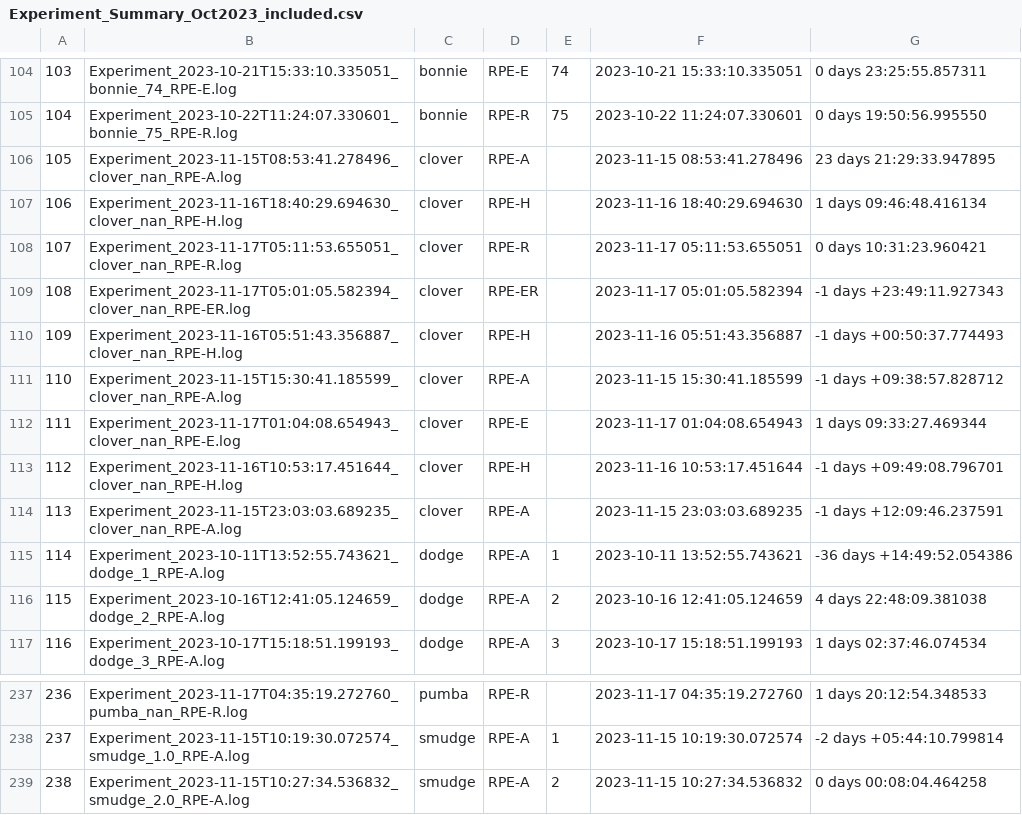
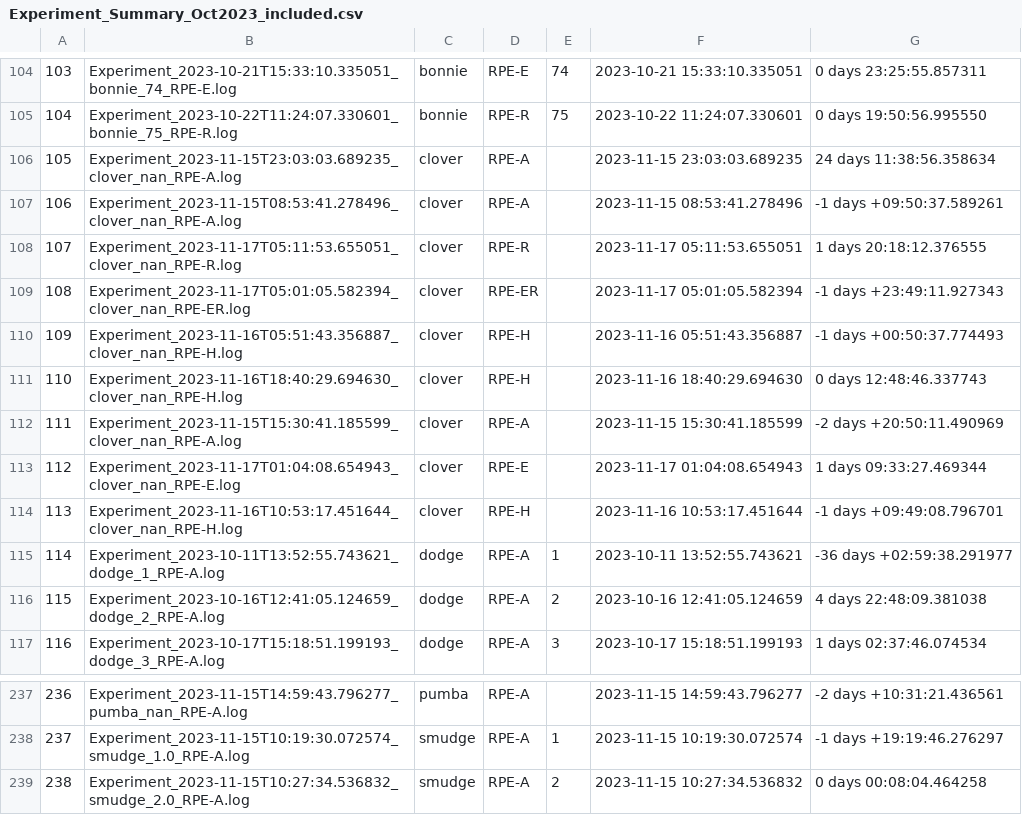
Before and after one commit to DataBooth/horselogic-nb-publish, a CSV file: results/RPE/Experiment_Summary_Oct2023_included.csv, drawn as a sheet; only a part is shown, gaps mark what is left out; the diff covers the shown part only.

```diff
--- a/results/RPE/Experiment_Summary_Oct2023_included.csv
+++ b/results/RPE/Experiment_Summary_Oct2023_included.csv
@@ -105,12 +105,12 @@
 104,Experiment_2023-10-22T11:24:07.330601_bonnie_75_RPE-R.log,bonnie,RPE-R,75,2023-10-22 11:24:07.330601,0 days 19:50:56.995550
-105,Experiment_2023-11-15T08:53:41.278496_clover_nan_RPE-A.log,clover,RPE-A,,2023-11-15 08:53:41.278496,23 days 21:29:33.947895
-106,Experiment_2023-11-16T18:40:29.694630_clover_nan_RPE-H.log,clover,RPE-H,,2023-11-16 18:40:29.694630,1 days 09:46:48.416134
-107,Experiment_2023-11-17T05:11:53.655051_clover_nan_RPE-R.log,clover,RPE-R,,2023-11-17 05:11:53.655051,0 days 10:31:23.960421
+105,Experiment_2023-11-15T23:03:03.689235_clover_nan_RPE-A.log,clover,RPE-A,,2023-11-15 23:03:03.689235,24 days 11:38:56.358634
+106,Experiment_2023-11-15T08:53:41.278496_clover_nan_RPE-A.log,clover,RPE-A,,2023-11-15 08:53:41.278496,-1 days +09:50:37.589261
+107,Experiment_2023-11-17T05:11:53.655051_clover_nan_RPE-R.log,clover,RPE-R,,2023-11-17 05:11:53.655051,1 days 20:18:12.376555
 108,Experiment_2023-11-17T05:01:05.582394_clover_nan_RPE-ER.log,clover,RPE-ER,,2023-11-17 05:01:05.582394,-1 days +23:49:11.927343
 109,Experiment_2023-11-16T05:51:43.356887_clover_nan_RPE-H.log,clover,RPE-H,,2023-11-16 05:51:43.356887,-1 days +00:50:37.774493
-110,Experiment_2023-11-15T15:30:41.185599_clover_nan_RPE-A.log,clover,RPE-A,,2023-11-15 15:30:41.185599,-1 days +09:38:57.828712
-111,Experiment_2023-11-17T01:04:08.654943_clover_nan_RPE-E.log,clover,RPE-E,,2023-11-17 01:04:08.654943,1 days 09:33:27.469344
-112,Experiment_2023-11-16T10:53:17.451644_clover_nan_RPE-H.log,clover,RPE-H,,2023-11-16 10:53:17.451644,-1 days +09:49:08.796701
-113,Experiment_2023-11-15T23:03:03.689235_clover_nan_RPE-A.log,clover,RPE-A,,2023-11-15 23:03:03.689235,-1 days +12:09:46.237591
-114,Experiment_2023-10-11T13:52:55.743621_dodge_1_RPE-A.log,dodge,RPE-A,1,2023-10-11 13:52:55.743621,-36 days +14:49:52.054386
+110,Experiment_2023-11-16T18:40:29.694630_clover_nan_RPE-H.log,clover,RPE-H,,2023-11-16 18:40:29.694630,0 days 12:48:46.337743
+111,Experiment_2023-11-15T15:30:41.185599_clover_nan_RPE-A.log,clover,RPE-A,,2023-11-15 15:30:41.185599,-2 days +20:50:11.490969
+112,Experiment_2023-11-17T01:04:08.654943_clover_nan_RPE-E.log,clover,RPE-E,,2023-11-17 01:04:08.654943,1 days 09:33:27.469344
+113,Experiment_2023-11-16T10:53:17.451644_clover_nan_RPE-H.log,clover,RPE-H,,2023-11-16 10:53:17.451644,-1 days +09:49:08.796701
+114,Experiment_2023-10-11T13:52:55.743621_dodge_1_RPE-A.log,dodge,RPE-A,1,2023-10-11 13:52:55.743621,-36 days +02:59:38.291977
 115,Experiment_2023-10-16T12:41:05.124659_dodge_2_RPE-A.log,dodge,RPE-A,2,2023-10-16 12:41:05.124659,4 days 22:48:09.381038
@@ -237,3 +237,3 @@
-236,Experiment_2023-11-17T04:35:19.272760_pumba_nan_RPE-R.log,pumba,RPE-R,,2023-11-17 04:35:19.272760,1 days 20:12:54.348533
-237,Experiment_2023-11-15T10:19:30.072574_smudge_1.0_RPE-A.log,smudge,RPE-A,1,2023-11-15 10:19:30.072574,-2 days +05:44:10.799814
+236,Experiment_2023-11-15T14:59:43.796277_pumba_nan_RPE-A.log,pumba,RPE-A,,2023-11-15 14:59:43.796277,-2 days +10:31:21.436561
+237,Experiment_2023-11-15T10:19:30.072574_smudge_1.0_RPE-A.log,smudge,RPE-A,1,2023-11-15 10:19:30.072574,-1 days +19:19:46.276297
 238,Experiment_2023-11-15T10:27:34.536832_smudge_2.0_RPE-A.log,smudge,RPE-A,2,2023-11-15 10:27:34.536832,0 days 00:08:04.464258
```
Also changed, not shown: 60 edited cells elsewhere in this file, results/RPE/excluded_files_initial.csv, 13 other files.
